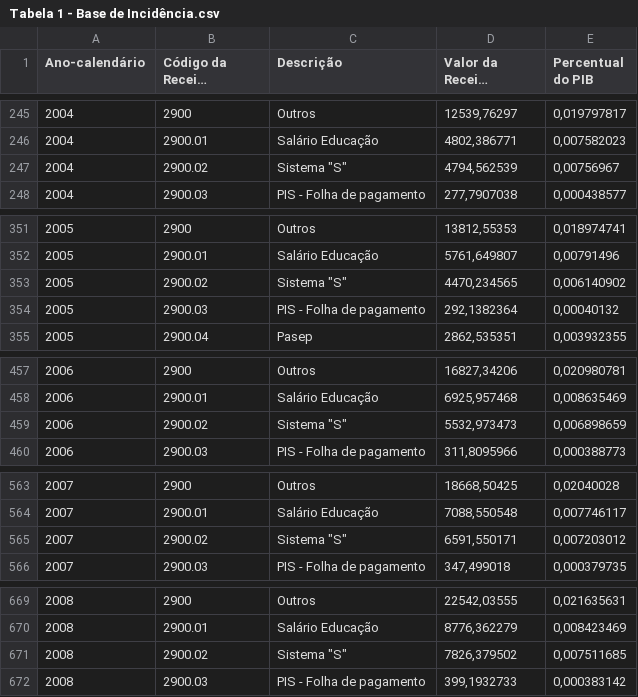
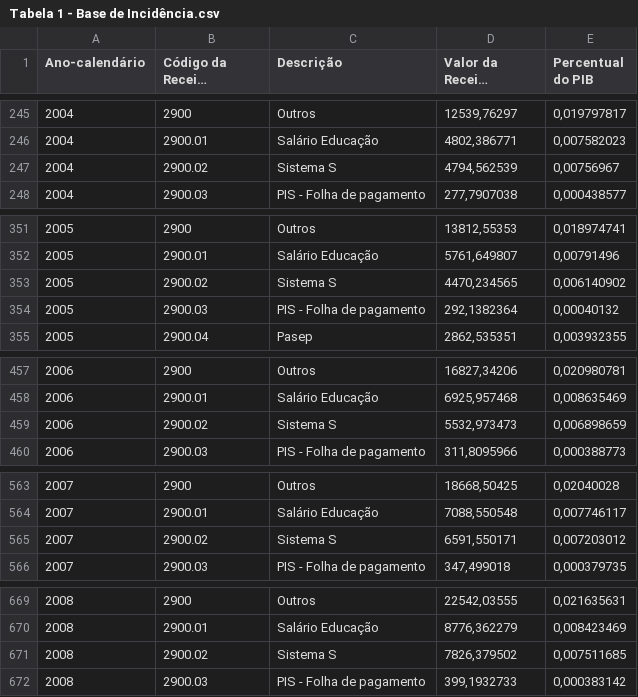
Before and after one commit to erikgabriel07/Microservices-FastAPI, a CSV file: csv/Tabela 1 - Base de Incidência.csv, drawn as a sheet; only a part is shown, gaps mark what is left out; long unchanged cells end in …; the diff covers the shown part only.

Commit message:
Update Tabela 1 - Base de Incidência.csv

```diff
--- a/csv/Tabela 1 - Base de Incidência.csv
+++ b/csv/Tabela 1 - Base de Incidência.csv
@@ -246,3 +246,3 @@
 2004;2900.01;Salário Educação;4802,386771;0,007582023
-2004;2900.02;"Sistema ""S""";4794,562539;0,00756967
+2004;2900.02;Sistema S;4794,562539;0,00756967
 2004;2900.03;PIS - Folha de pagamento;277,7907038;0,000438577
@@ -352,3 +352,3 @@
 2005;2900.01;Salário Educação;5761,649807;0,00791496
-2005;2900.02;"Sistema ""S""";4470,234565;0,006140902
+2005;2900.02;Sistema S;4470,234565;0,006140902
 2005;2900.03;PIS - Folha de pagamento;292,1382364;0,00040132
@@ -458,3 +458,3 @@
 2006;2900.01;Salário Educação;6925,957468;0,008635469
-2006;2900.02;"Sistema ""S""";5532,973473;0,006898659
+2006;2900.02;Sistema S;5532,973473;0,006898659
 2006;2900.03;PIS - Folha de pagamento;311,8095966;0,000388773
@@ -564,3 +564,3 @@
 2007;2900.01;Salário Educação;7088,550548;0,007746117
-2007;2900.02;"Sistema ""S""";6591,550171;0,007203012
+2007;2900.02;Sistema S;6591,550171;0,007203012
 2007;2900.03;PIS - Folha de pagamento;347,499018;0,000379735
@@ -670,3 +670,3 @@
 2008;2900.01;Salário Educação;8776,362279;0,008423469
-2008;2900.02;"Sistema ""S""";7826,379502;0,007511685
+2008;2900.02;Sistema S;7826,379502;0,007511685
 2008;2900.03;PIS - Folha de pagamento;399,1932733;0,000383142
```
Also changed, not shown: 13 edited cells elsewhere in this file.
